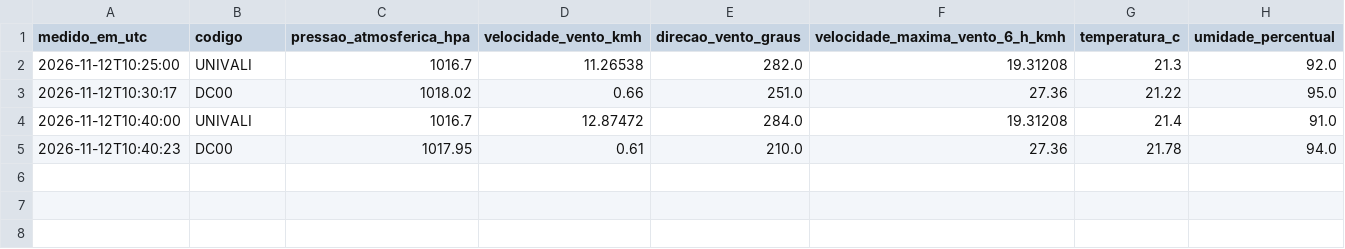
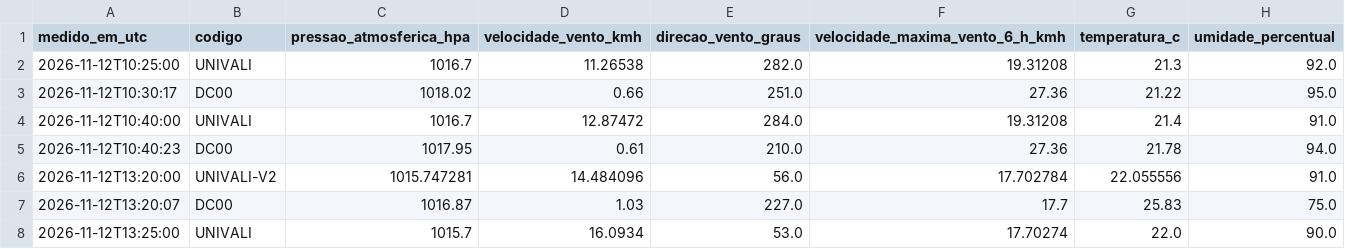
Before and after one commit to soualexandrerocha/20200613-Univali-Projeto-Integrador-1B, a CSV file: dados/defesa_civil/meteorologia.csv, drawn as a sheet.

```diff
--- a/dados/defesa_civil/meteorologia.csv
+++ b/dados/defesa_civil/meteorologia.csv
@@ -5 +5,4 @@ medido_em_utc,codigo,pressao_atmosferica_hpa,velocidade_vento_kmh,direcao_vento_
 2026-11-12T10:40:23,DC00,1017.95,0.61,210.0,27.36,21.78,94.0
+2026-11-12T13:20:00,UNIVALI-V2,1015.747281,14.484096,56.0,17.702784,22.055556,91.0
+2026-11-12T13:20:07,DC00,1016.87,1.03,227.0,17.7,25.83,75.0
+2026-11-12T13:25:00,UNIVALI,1015.7,16.0934,53.0,17.70274,22.0,90.0
```
Also changed, not shown: 1 other file.
